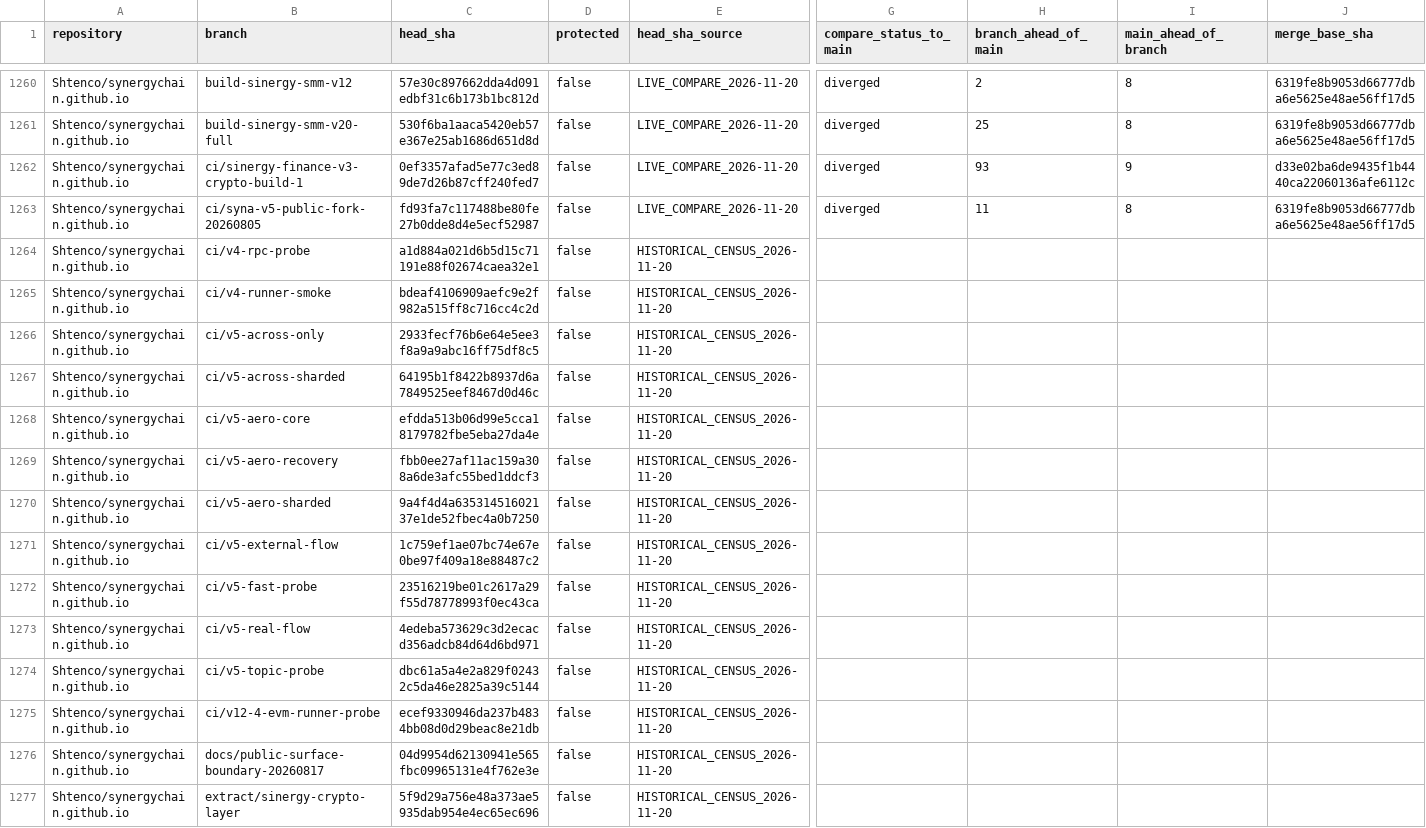
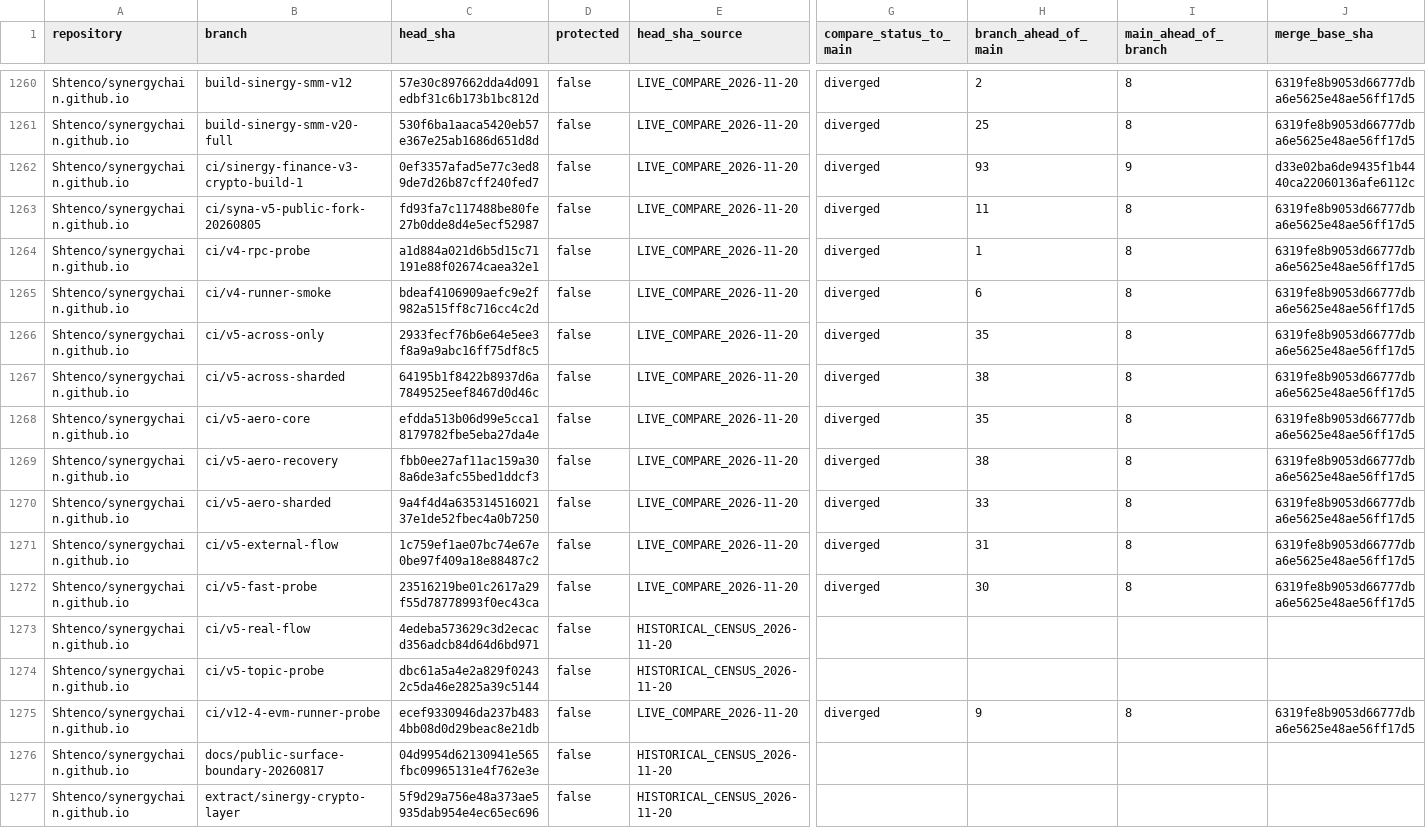
Before and after one commit to Shtenco/synergy, a CSV file: registry/BRANCH_INVENTORY_2026-11-20.csv, drawn as a sheet; only a part is shown, gaps mark what is left out; the diff names each change by its address in the sheet, - before the commit and + after, or states it on an @@ line.

Commit message:
audit(branches): sync next 10 branch ancestry rows

```diff
--- a/registry/BRANCH_INVENTORY_2026-11-20.csv
+++ b/registry/BRANCH_INVENTORY_2026-11-20.csv
-E1264:E1272 (head_sha_source): HISTORICAL_CENSUS_2026-11-20
+E1264:E1272 (head_sha_source): LIVE_COMPARE_2026-11-20
-G1264:G1272 (compare_status_to_main): (empty)
+G1264:G1272 (compare_status_to_main): diverged
-H1264 (branch_ahead_of_main): (empty)
+H1264 (branch_ahead_of_main): 1
-I1264:I1272 (main_ahead_of_branch): (empty)
+I1264:I1272 (main_ahead_of_branch): 8
-J1264:J1272 (merge_base_sha): (empty)
+J1264:J1272 (merge_base_sha): 6319fe8b9053d66777dba6e5625e48ae56ff17d5
-H1265 (branch_ahead_of_main): (empty)
+H1265 (branch_ahead_of_main): 6
-H1266 (branch_ahead_of_main): (empty)
+H1266 (branch_ahead_of_main): 35
-H1267 (branch_ahead_of_main): (empty)
+H1267 (branch_ahead_of_main): 38
-H1268 (branch_ahead_of_main): (empty)
+H1268 (branch_ahead_of_main): 35
-H1269 (branch_ahead_of_main): (empty)
+H1269 (branch_ahead_of_main): 38
-H1270 (branch_ahead_of_main): (empty)
+H1270 (branch_ahead_of_main): 33
-H1271 (branch_ahead_of_main): (empty)
+H1271 (branch_ahead_of_main): 31
-H1272 (branch_ahead_of_main): (empty)
+H1272 (branch_ahead_of_main): 30
-E1275 (head_sha_source): HISTORICAL_CENSUS_2026-11-20
+E1275 (head_sha_source): LIVE_COMPARE_2026-11-20
-G1275 (compare_status_to_main): (empty)
+G1275 (compare_status_to_main): diverged
-H1275 (branch_ahead_of_main): (empty)
+H1275 (branch_ahead_of_main): 9
-I1275 (main_ahead_of_branch): (empty)
+I1275 (main_ahead_of_branch): 8
-J1275 (merge_base_sha): (empty)
+J1275 (merge_base_sha): 6319fe8b9053d66777dba6e5625e48ae56ff17d5
```
